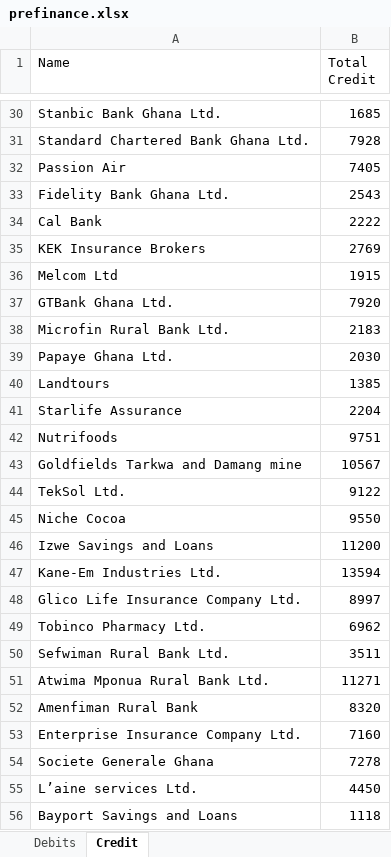
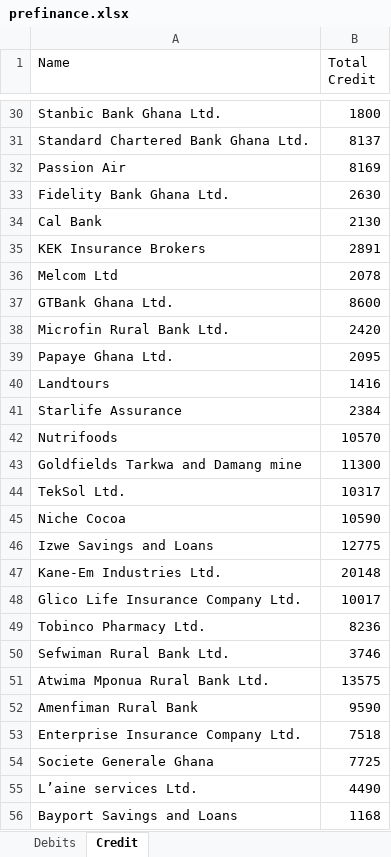
Before and after one commit to KwamsAhortor/fifo_aging_analysis, an Excel workbook: prefinance.xlsx, sheet Credit, drawn as a sheet; only a part is shown, gaps mark what is left out; values as stored, in another font and other column widths than the file's, no borders; the diff covers the shown part only; the diff names each change by its address in the sheet, - before the commit and + after, or states it on an @@ line.

```diff
--- a/prefinance.xlsx (sheet Credit)
+++ b/prefinance.xlsx (sheet Credit)
-B30 (Total Credit): 1685
+B30 (Total Credit): 1800
-B31 (Total Credit): 7928
+B31 (Total Credit): 8137
-B32 (Total Credit): 7405
+B32 (Total Credit): 8169
-B33 (Total Credit): 2543
+B33 (Total Credit): 2630
-B34 (Total Credit): 2222
+B34 (Total Credit): 2130
-B35 (Total Credit): 2769
+B35 (Total Credit): 2891
-B36 (Total Credit): 1915
+B36 (Total Credit): 2078
-B37 (Total Credit): 7920
+B37 (Total Credit): 8600
-B38 (Total Credit): 2183
+B38 (Total Credit): 2420
-B39 (Total Credit): 2030
+B39 (Total Credit): 2095
-B40 (Total Credit): 1385
+B40 (Total Credit): 1416
-B41 (Total Credit): 2204
+B41 (Total Credit): 2384
-B42 (Total Credit): 9751
+B42 (Total Credit): 10570
-B43 (Total Credit): 10567
+B43 (Total Credit): 11300
-B44 (Total Credit): 9122
+B44 (Total Credit): 10317
-B45 (Total Credit): 9550
+B45 (Total Credit): 10590
-B46 (Total Credit): 11200
+B46 (Total Credit): 12775
-B47 (Total Credit): 13594
+B47 (Total Credit): 20148
-B48 (Total Credit): 8997
+B48 (Total Credit): 10017
-B49 (Total Credit): 6962
+B49 (Total Credit): 8236
-B50 (Total Credit): 3511
+B50 (Total Credit): 3746
-B51 (Total Credit): 11271
+B51 (Total Credit): 13575
-B52 (Total Credit): 8320
+B52 (Total Credit): 9590
-B53 (Total Credit): 7160
+B53 (Total Credit): 7518
-B54 (Total Credit): 7278
+B54 (Total Credit): 7725
-B55 (Total Credit): 4450
+B55 (Total Credit): 4490
-B56 (Total Credit): 1118
+B56 (Total Credit): 1168
```
Also changed, not shown: 73 edited cells elsewhere in this sheet, sheet Debits, 1 other file.
